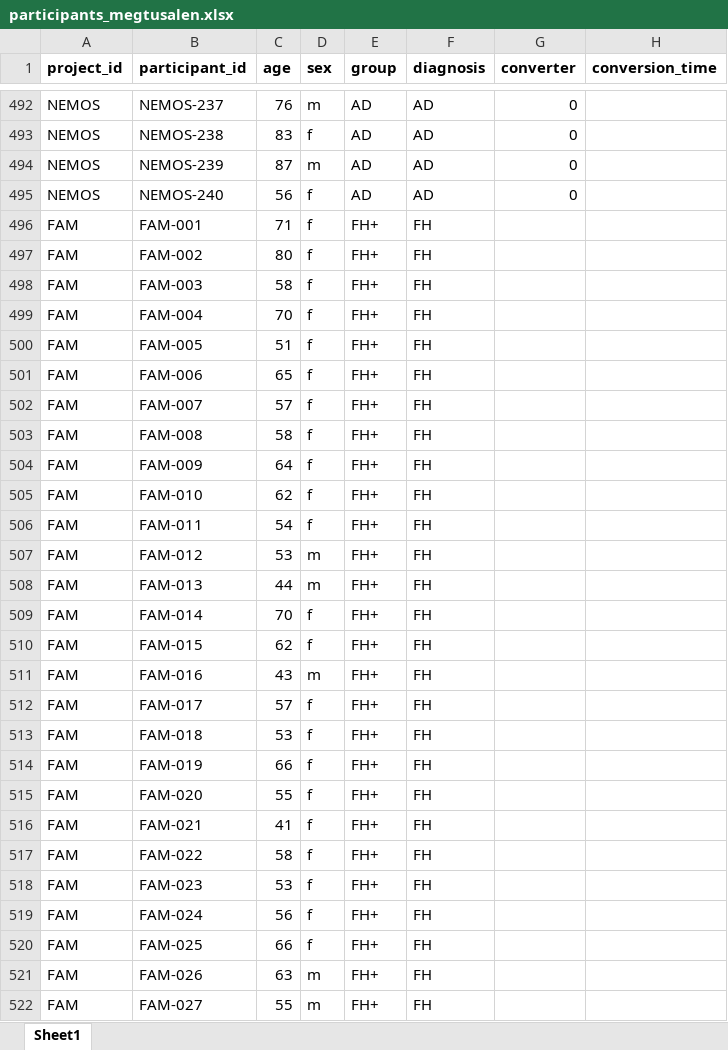
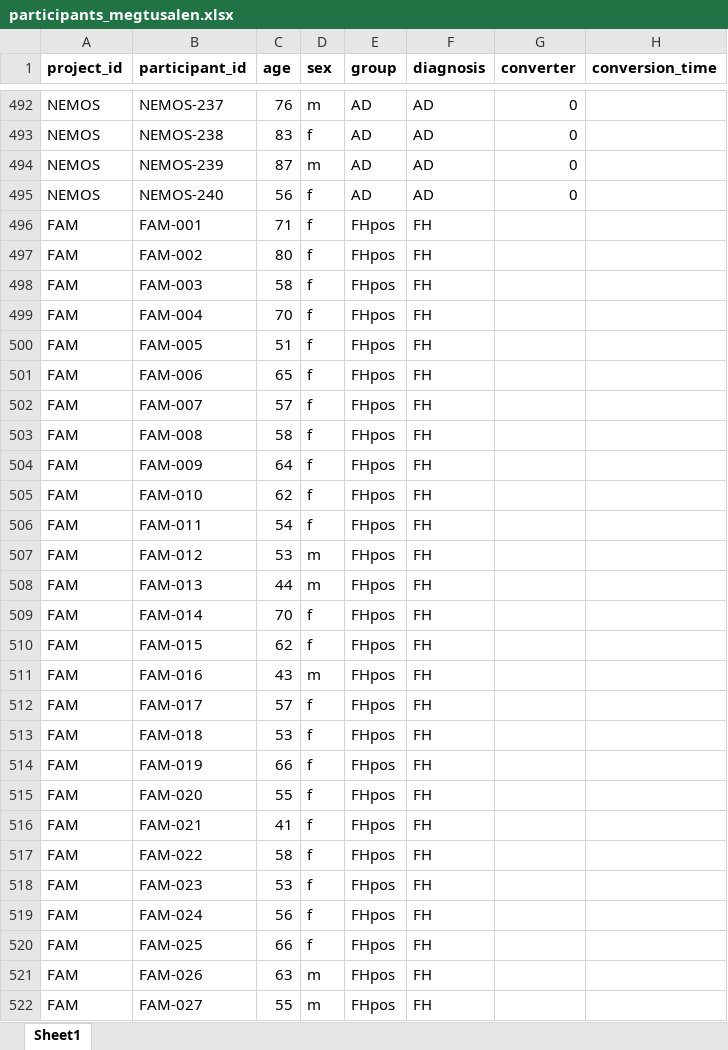
Before and after one commit to crisglav/megtusalen_validation2026, an Excel workbook: data/participants_megtusalen.xlsx, sheet Sheet1, drawn as a sheet; only a part is shown, gaps mark what is left out; values as stored, in another font and other column widths than the file's, no borders; the diff covers the shown part only; the diff names each change by its address in the sheet, - before the commit and + after, or states it on an @@ line.

Commit message:
check .json and participants_megtusalen.xlsx

```diff
--- a/data/participants_megtusalen.xlsx (sheet Sheet1)
+++ b/data/participants_megtusalen.xlsx (sheet Sheet1)
-E496:E522 (group): FH+
+E496:E522 (group): FHpos
```
Also changed, not shown: 497 edited cells elsewhere in this sheet, 1 other file.
